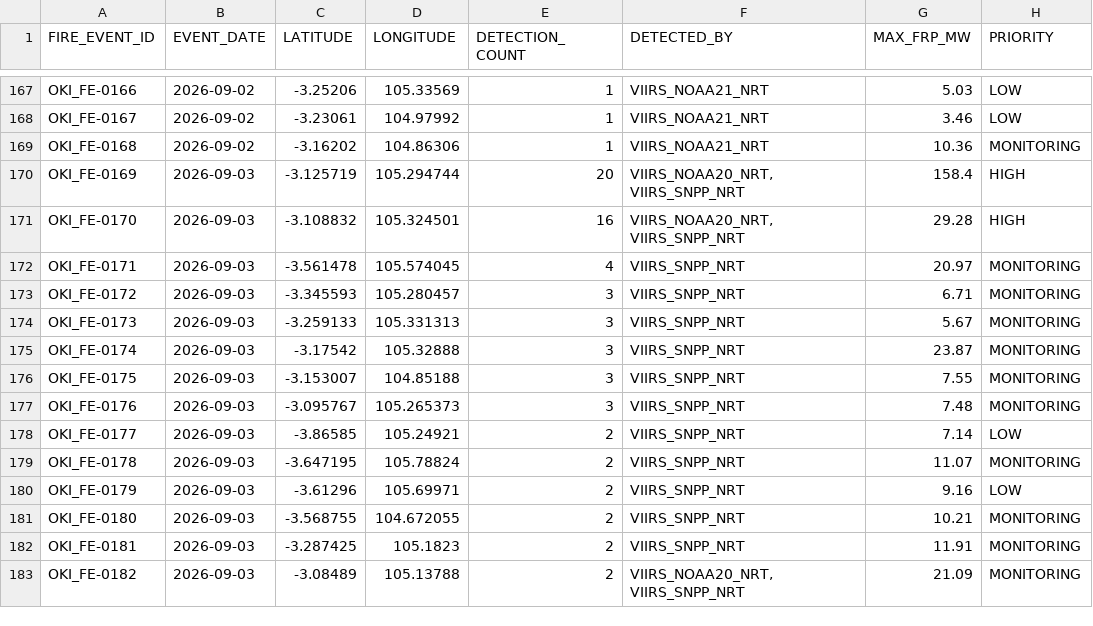
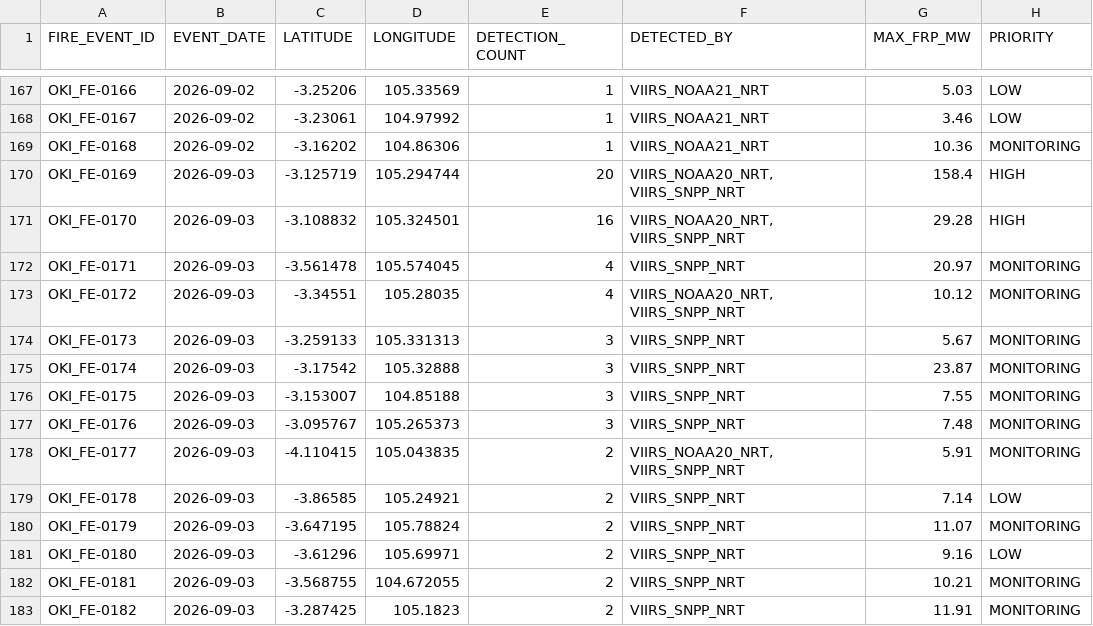
Before and after one commit to Indrmlnaa/Fire_Monitoring, a CSV file: data/v2/processed/OKI_NASA_FIRMS_fire_events.csv, drawn as a sheet; only a part is shown, gaps mark what is left out; the diff covers the shown part only.

```diff
--- a/data/v2/processed/OKI_NASA_FIRMS_fire_events.csv
+++ b/data/v2/processed/OKI_NASA_FIRMS_fire_events.csv
@@ -172,3 +172,3 @@ OKI_FE-0170,2026-09-03,-3.108832,105.324501,16,"VIIRS_NOAA20_NRT, VIIRS_SNPP_NRT
 OKI_FE-0171,2026-09-03,-3.561478,105.574045,4,VIIRS_SNPP_NRT,20.97,MONITORING
-OKI_FE-0172,2026-09-03,-3.345593,105.280457,3,VIIRS_SNPP_NRT,6.71,MONITORING
+OKI_FE-0172,2026-09-03,-3.34551,105.28035,4,"VIIRS_NOAA20_NRT, VIIRS_SNPP_NRT",10.12,MONITORING
 OKI_FE-0173,2026-09-03,-3.259133,105.331313,3,VIIRS_SNPP_NRT,5.67,MONITORING
@@ -177,7 +177,7 @@ OKI_FE-0175,2026-09-03,-3.153007,104.85188,3,VIIRS_SNPP_NRT,7.55,MONITORING
 OKI_FE-0176,2026-09-03,-3.095767,105.265373,3,VIIRS_SNPP_NRT,7.48,MONITORING
-OKI_FE-0177,2026-09-03,-3.86585,105.24921,2,VIIRS_SNPP_NRT,7.14,LOW
-OKI_FE-0178,2026-09-03,-3.647195,105.78824,2,VIIRS_SNPP_NRT,11.07,MONITORING
-OKI_FE-0179,2026-09-03,-3.61296,105.69971,2,VIIRS_SNPP_NRT,9.16,LOW
-OKI_FE-0180,2026-09-03,-3.568755,104.672055,2,VIIRS_SNPP_NRT,10.21,MONITORING
-OKI_FE-0181,2026-09-03,-3.287425,105.1823,2,VIIRS_SNPP_NRT,11.91,MONITORING
-OKI_FE-0182,2026-09-03,-3.08489,105.13788,2,"VIIRS_NOAA20_NRT, VIIRS_SNPP_NRT",21.09,MONITORING
+OKI_FE-0177,2026-09-03,-4.110415,105.043835,2,"VIIRS_NOAA20_NRT, VIIRS_SNPP_NRT",5.91,MONITORING
+OKI_FE-0178,2026-09-03,-3.86585,105.24921,2,VIIRS_SNPP_NRT,7.14,LOW
+OKI_FE-0179,2026-09-03,-3.647195,105.78824,2,VIIRS_SNPP_NRT,11.07,MONITORING
+OKI_FE-0180,2026-09-03,-3.61296,105.69971,2,VIIRS_SNPP_NRT,9.16,LOW
+OKI_FE-0181,2026-09-03,-3.568755,104.672055,2,VIIRS_SNPP_NRT,10.21,MONITORING
+OKI_FE-0182,2026-09-03,-3.287425,105.1823,2,VIIRS_SNPP_NRT,11.91,MONITORING
```
Also changed, not shown: 6 edited cells elsewhere in this file, data/v2/processed/OKI_NASA_FIRMS_spatial_analysis.csv, data/v2/processed/OKI_fire_events_rainfall.csv.
